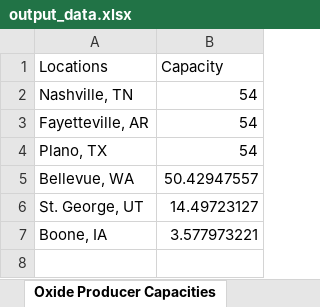
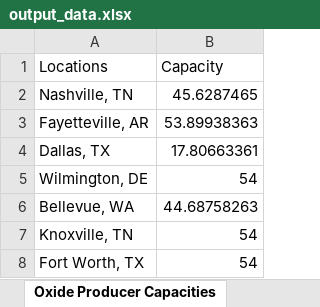
Before and after one commit to apurbasaha398/ewaste, an Excel workbook: artifacts/output_data.xlsx, sheet Oxide Producer Capacities, drawn as a sheet; values as stored, in another font and other column widths than the file's, no borders; removed rows and columns are numbered as before the commit, all else as after; the diff names each change by its address in the sheet, - before the commit and + after, or states it on an @@ line.

```diff
--- a/artifacts/output_data.xlsx (sheet Oxide Producer Capacities)
+++ b/artifacts/output_data.xlsx (sheet Oxide Producer Capacities)
-B2 (Capacity): 54
+B2 (Capacity): 45.6287465
-B3 (Capacity): 54
+B3 (Capacity): 53.89938363
+row 4: Dallas, TX | 17.80663361
-A5 (Locations): Plano, TX
+A5 (Locations): Wilmington, DE
-B6 (Capacity): 50.42947557
+B6 (Capacity): 44.68758263
-row 6: St. George, UT | 14.49723127
-row 7: Boone, IA | 3.577973221
+row 7: Knoxville, TN | 54
+row 8: Fort Worth, TX | 54
```
Also changed, not shown: sheet Waste supplier to shredder, sheet Waste-Shredder coordinates, sheet Shredder to oxide producer, sheet Shredder OC record, sheet Shredder TC record, sheet Shredder Locations, 18 more sheets, 1 other file.
